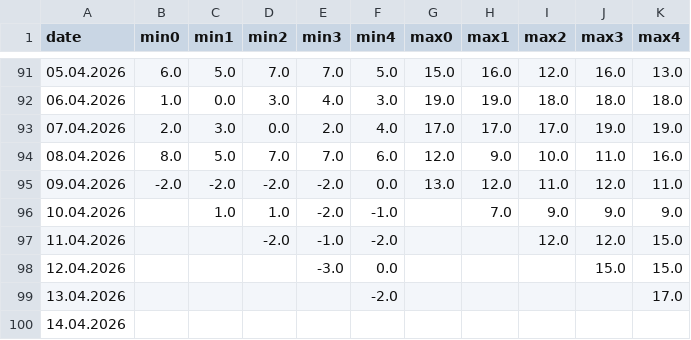
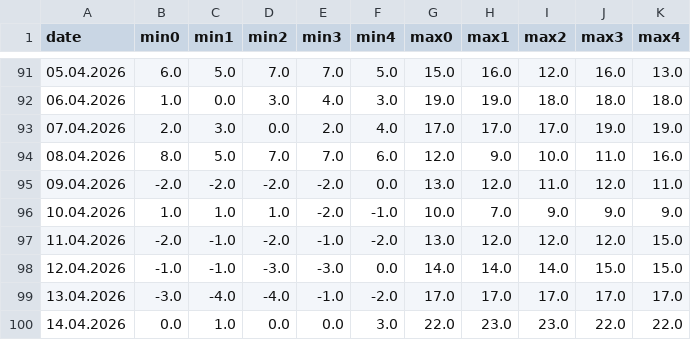
Before and after one commit to muratorkunkatkat/MLProjects, a CSV file: GIS/MGM Risk Indicator/Other/data/prediction-harmancik.csv, drawn as a sheet; only a part is shown, gaps mark what is left out; the diff covers the shown part only.

```diff
--- a/GIS/MGM Risk Indicator/Other/data/prediction-harmancik.csv
+++ b/GIS/MGM Risk Indicator/Other/data/prediction-harmancik.csv
@@ -95,6 +95,6 @@ date,min0,min1,min2,min3,min4,max0,max1,max2,max3,max4
 09.04.2026,-2.0,-2.0,-2.0,-2.0,0.0,13.0,12.0,11.0,12.0,11.0
-10.04.2026,,1.0,1.0,-2.0,-1.0,,7.0,9.0,9.0,9.0
-11.04.2026,,,-2.0,-1.0,-2.0,,,12.0,12.0,15.0
-12.04.2026,,,,-3.0,0.0,,,,15.0,15.0
-13.04.2026,,,,,-2.0,,,,,17.0
-14.04.2026,,,,,,,,,,
+10.04.2026,1.0,1.0,1.0,-2.0,-1.0,10.0,7.0,9.0,9.0,9.0
+11.04.2026,-2.0,-1.0,-2.0,-1.0,-2.0,13.0,12.0,12.0,12.0,15.0
+12.04.2026,-1.0,-1.0,-3.0,-3.0,0.0,14.0,14.0,14.0,15.0,15.0
+13.04.2026,-3.0,-4.0,-4.0,-1.0,-2.0,17.0,17.0,17.0,17.0,17.0
+14.04.2026,0.0,1.0,0.0,0.0,3.0,22.0,23.0,23.0,22.0,22.0
```
Also changed, not shown: 10 edited cells elsewhere in this file, GIS/MGM Risk Indicator/Other/data/prediction-gemlik.csv, GIS/MGM Risk Indicator/Other/data/risk_outputs/risk_outputs_peach_10percent.csv, 36 other files.
